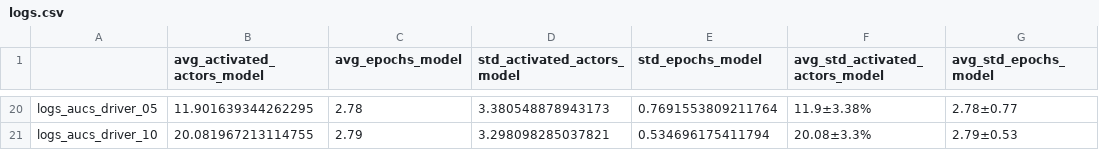
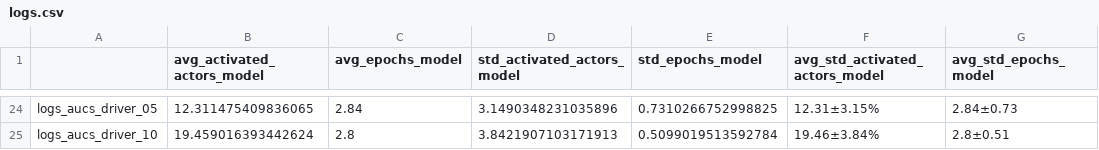
Before and after one commit to anty-filidor/bdma-experiments, a CSV file: icm_mds/logs.csv, drawn as a sheet; only a part is shown, gaps mark what is left out; addresses are those after the commit; the diff covers the shown part only; the diff names each change by its address in the sheet, - before the commit and + after, or states it on an @@ line.

```diff
--- a/icm_mds/logs.csv
+++ b/icm_mds/logs.csv
-B24 (avg_activated_actors_model): 11.901639344262295
+B24 (avg_activated_actors_model): 12.311475409836065
-C24 (avg_epochs_model): 2.78
+C24 (avg_epochs_model): 2.84
-D24 (std_activated_actors_model): 3.380548878943173
+D24 (std_activated_actors_model): 3.1490348231035896
-E24 (std_epochs_model): 0.7691553809211764
+E24 (std_epochs_model): 0.7310266752998825
-F24 (avg_std_activated_actors_model): 11.9±3.38%
+F24 (avg_std_activated_actors_model): 12.31±3.15%
-G24 (avg_std_epochs_model): 2.78±0.77
+G24 (avg_std_epochs_model): 2.84±0.73
-B25 (avg_activated_actors_model): 20.081967213114755
+B25 (avg_activated_actors_model): 19.459016393442624
-C25 (avg_epochs_model): 2.79
+C25 (avg_epochs_model): 2.8
-D25 (std_activated_actors_model): 3.298098285037821
+D25 (std_activated_actors_model): 3.8421907103171913
-E25 (std_epochs_model): 0.534696175411794
+E25 (std_epochs_model): 0.5099019513592784
-F25 (avg_std_activated_actors_model): 20.08±3.3%
+F25 (avg_std_activated_actors_model): 19.46±3.84%
-G25 (avg_std_epochs_model): 2.79±0.53
+G25 (avg_std_epochs_model): 2.8±0.51
```
Also changed, not shown: 4 added rows and 60 edited cells elsewhere in this file, 2 other files.
